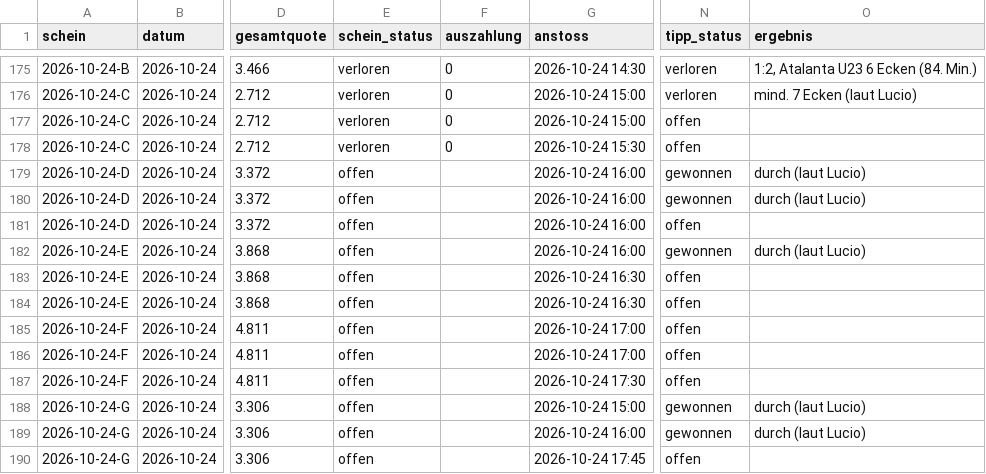
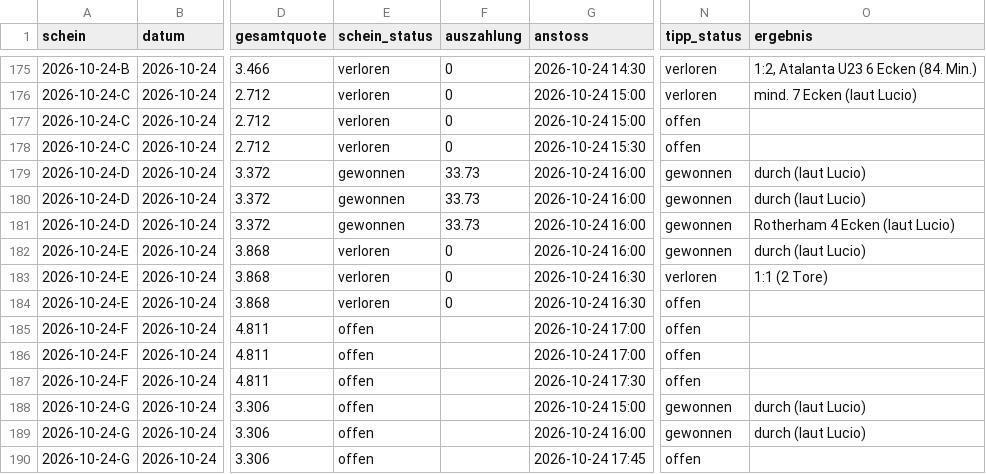
Before and after one commit to peatxxxx-star/trend-scanner, a CSV file: wetten.csv, drawn as a sheet; only a part is shown, gaps mark what is left out; the diff names each change by its address in the sheet, - before the commit and + after, or states it on an @@ line.

```diff
--- a/wetten.csv
+++ b/wetten.csv
-E179:E181 (schein_status): offen
+E179:E181 (schein_status): gewonnen
-F179:F181 (auszahlung): (empty)
+F179:F181 (auszahlung): 33.73
-N181 (tipp_status): offen
+N181 (tipp_status): gewonnen
-O181 (ergebnis): (empty)
+O181 (ergebnis): Rotherham 4 Ecken (laut Lucio)
-E182:E184 (schein_status): offen
+E182:E184 (schein_status): verloren
-F182:F184 (auszahlung): (empty)
+F182:F184 (auszahlung): 0
-N183 (tipp_status): offen
+N183 (tipp_status): verloren
-O183 (ergebnis): (empty)
+O183 (ergebnis): 1:1 (2 Tore)
```
